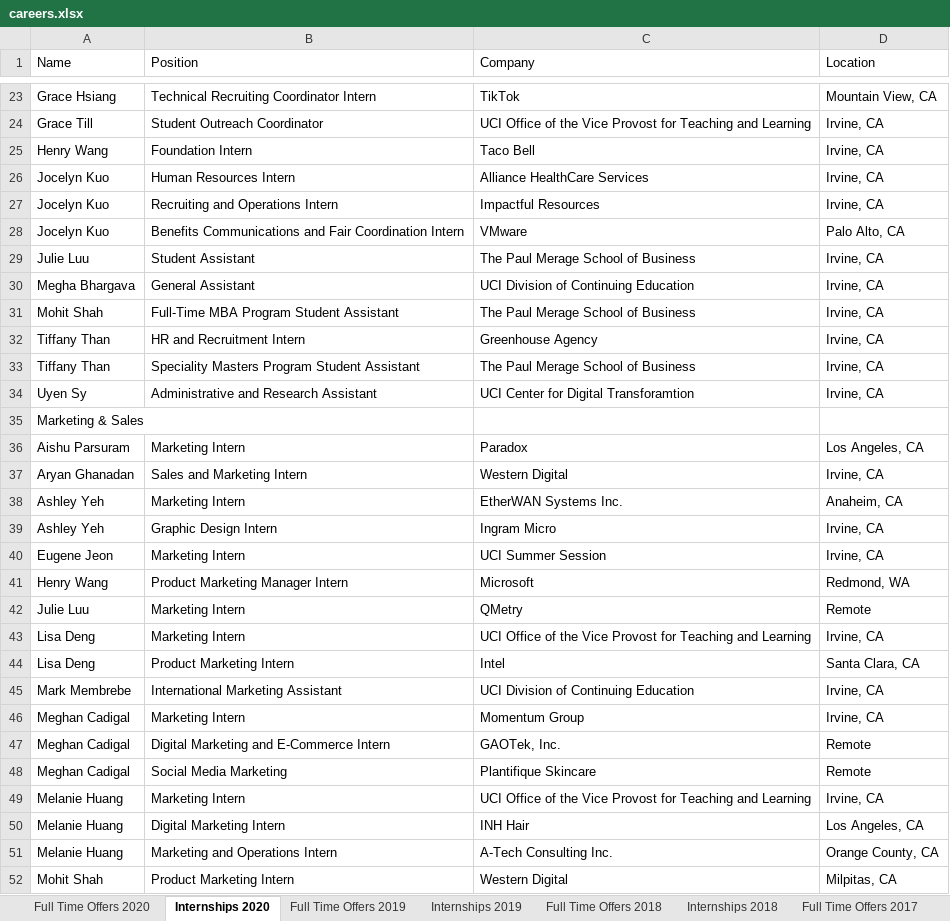
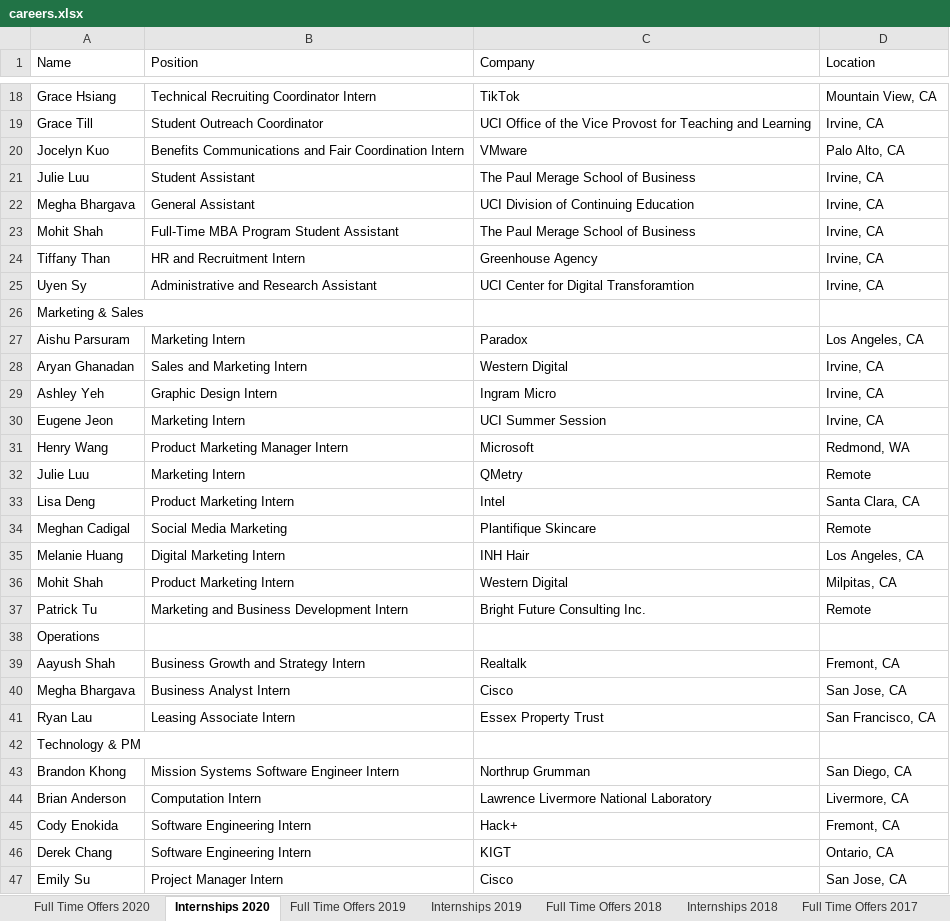
Before and after one commit to dspuci/dspuci-website-gatsby, an Excel workbook: src/data/careers.xlsx, sheet Internships 2020, drawn as a sheet; only a part is shown, gaps mark what is left out; the shorter side is filled out with more unchanged rows; values as stored, in another font and other column widths than the file's, no borders; the diff covers the shown part only; the diff names each change by its address in the sheet, - before the commit and + after, or states it on an @@ line.

```diff
--- a/src/data/careers.xlsx (sheet Internships 2020)
+++ b/src/data/careers.xlsx (sheet Internships 2020)
-row 25: Henry Wang | Foundation Intern | Taco Bell | Irvine, CA
-row 26: Jocelyn Kuo | Human Resources Intern | Alliance HealthCare Services | Irvine, CA
-row 27: Jocelyn Kuo | Recruiting and Operations Intern | Impactful Resources | Irvine, CA
-row 33: Tiffany Than | Speciality Masters Program Student Assistant | The Paul Merage School of Business | Irvine, CA
-row 38: Ashley Yeh | Marketing Intern | EtherWAN Systems Inc. | Anaheim, CA
-row 43: Lisa Deng | Marketing Intern | UCI Office of the Vice Provost for Teaching and Learning | Irvine, CA
-row 45: Mark Membrebe | International Marketing Assistant | UCI Division of Continuing Education | Irvine, CA
-row 46: Meghan Cadigal | Marketing Intern | Momentum Group | Irvine, CA
-row 47: Meghan Cadigal | Digital Marketing and E-Commerce Intern | GAOTek, Inc. | Remote
-row 49: Melanie Huang | Marketing Intern | UCI Office of the Vice Provost for Teaching and Learning | Irvine, CA
-row 51: Melanie Huang | Marketing and Operations Intern | A-Tech Consulting Inc. | Orange County, CA
```
Also changed, not shown: 11 removed rows elsewhere in this sheet, sheet Internships 2019, 11 other files.
